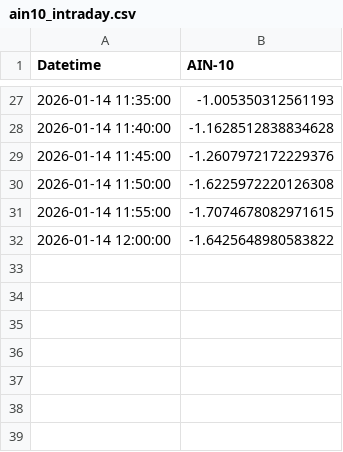
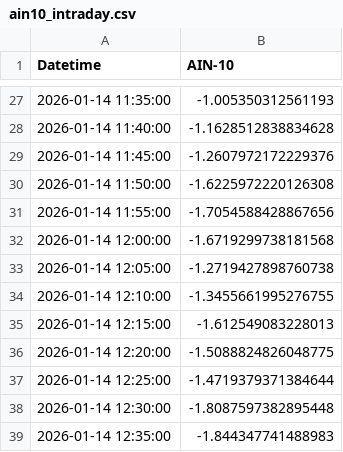
Before and after one commit to SakuraIndex/AIN-10, a CSV file: docs/outputs/ain10_intraday.csv, drawn as a sheet; only a part is shown, gaps mark what is left out.

```diff
--- a/docs/outputs/ain10_intraday.csv
+++ b/docs/outputs/ain10_intraday.csv
@@ -30,3 +30,10 @@
 2026-01-14 11:50:00,-1.6225972220126308
-2026-01-14 11:55:00,-1.7074678082971615
-2026-01-14 12:00:00,-1.6425648980583822
+2026-01-14 11:55:00,-1.7054588428867656
+2026-01-14 12:00:00,-1.6719299738181568
+2026-01-14 12:05:00,-1.2719427898760738
+2026-01-14 12:10:00,-1.3455661995276755
+2026-01-14 12:15:00,-1.612549083228013
+2026-01-14 12:20:00,-1.5088824826048775
+2026-01-14 12:25:00,-1.4719379371384644
+2026-01-14 12:30:00,-1.8087597382895448
+2026-01-14 12:35:00,-1.844347741488983
```
Also changed, not shown: 2 other files.
